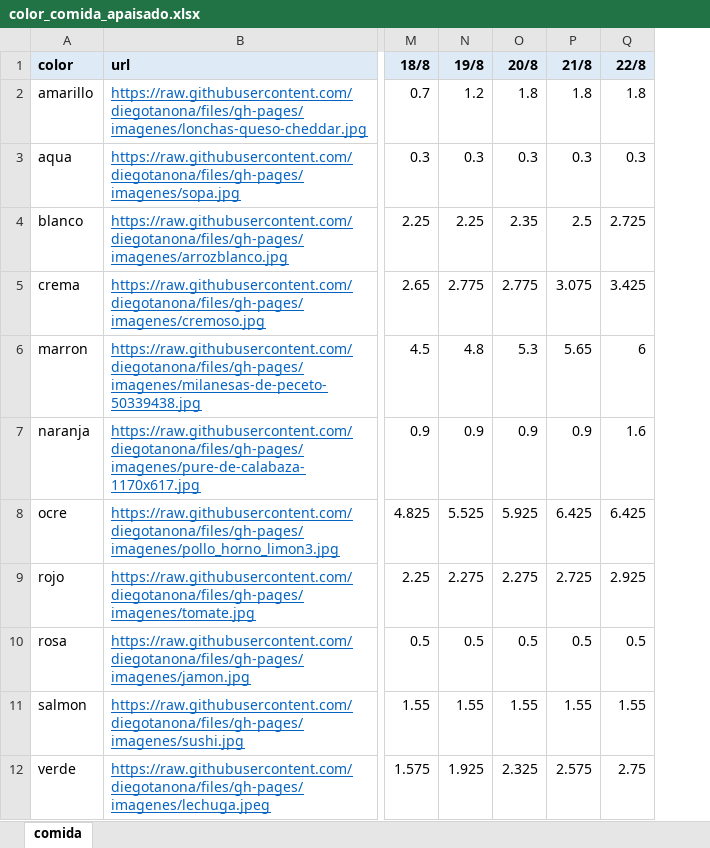
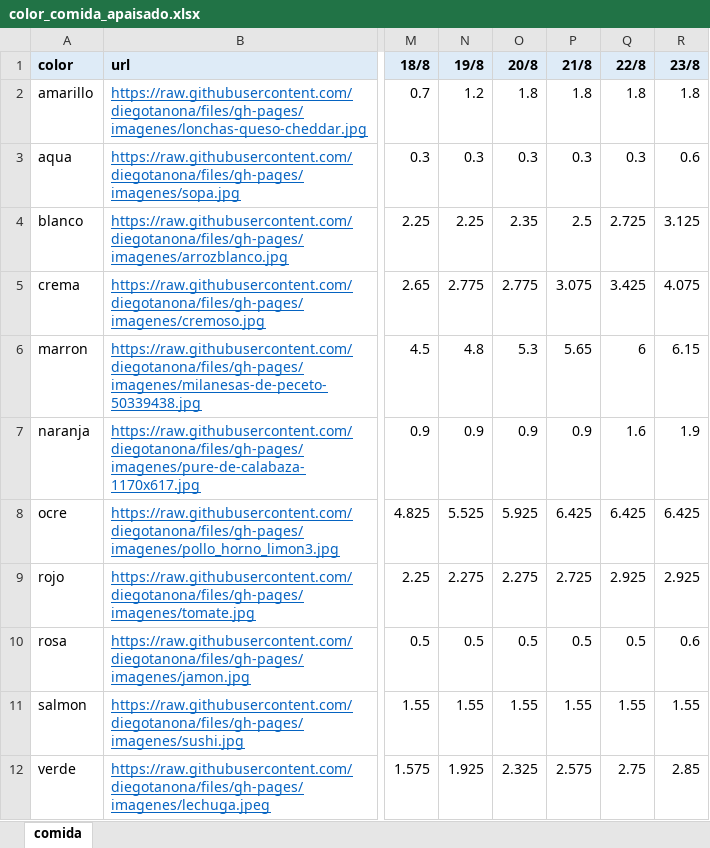
Before and after one commit to diegotanona/files, an Excel workbook: color_comida_apaisado.xlsx, sheet comida, drawn as a sheet; only a part is shown, gaps mark what is left out; values as stored, in another font and other column widths than the file's, no borders; the diff names each change by its address in the sheet, - before the commit and + after, or states it on an @@ line.

```diff
--- a/color_comida_apaisado.xlsx (sheet comida)
+++ b/color_comida_apaisado.xlsx (sheet comida)
+column R (23/8), rows 2-12: 1.8 | 0.6 | 3.125 | 4.075 | 6.15 | 1.9 | 6.425 | 2.925 | 0.6 | 1.55 | 2.85
```
Also changed, not shown: color_comida.xlsx, 1 other file.
